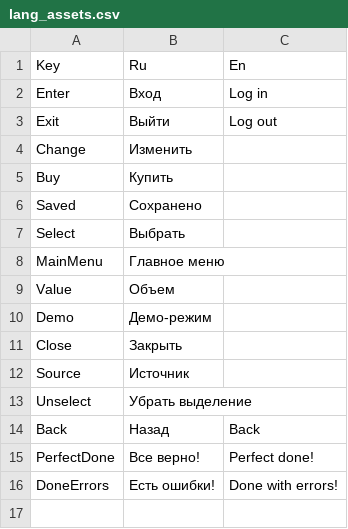
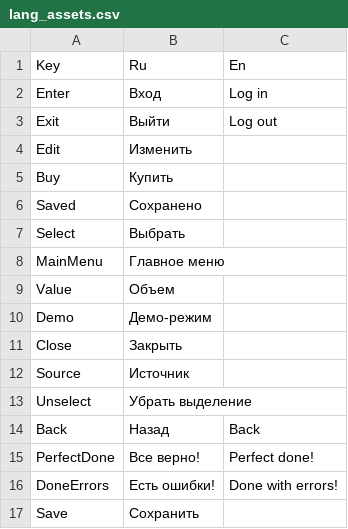
Before and after one commit to xnnn8ns/teachapp, a CSV file: Assets/Resources/lang_assets.csv, drawn as a sheet.

```diff
--- a/Assets/Resources/lang_assets.csv
+++ b/Assets/Resources/lang_assets.csv
@@ -3,3 +3,3 @@ Enter;Вход;Log in
 Exit;Выйти;Log out
-Change;Изменить;
+Edit;Изменить;
 Buy;Купить;
@@ -16 +16,2 @@ PerfectDone;Все верно!;Perfect done!
 DoneErrors;Есть ошибки!;Done with errors!
+Save;Сохранить;
```
Also changed, not shown: 48 other files.
